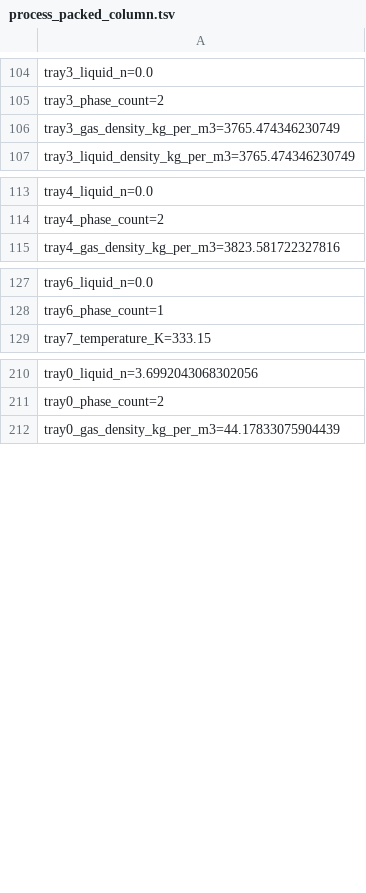
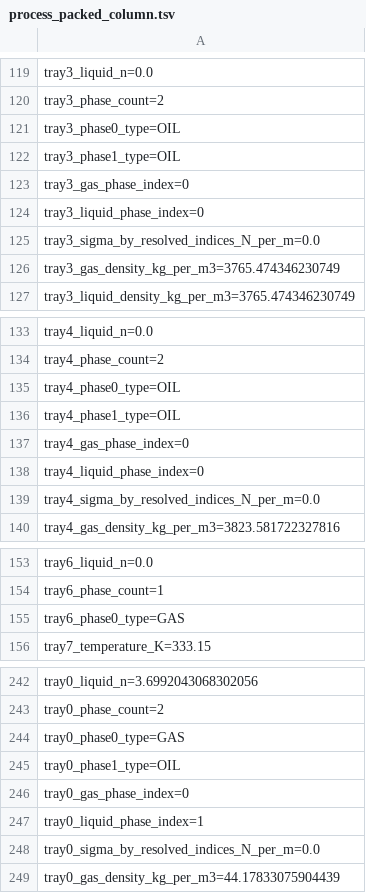
Before and after one commit to PatrickMockridge/Azoth, a TSV file: validation/neqsim/captures/process_packed_column.tsv, drawn as a sheet; only a part is shown, gaps mark what is left out; the diff covers the shown part only; the diff names each change by its address in the sheet, - before the commit and + after, or states it on an @@ line.

```diff
--- a/validation/neqsim/captures/process_packed_column.tsv
+++ b/validation/neqsim/captures/process_packed_column.tsv
+row 121: tray3_phase0_type=OIL
+row 122: tray3_phase1_type=OIL
+row 123: tray3_gas_phase_index=0
+row 124: tray3_liquid_phase_index=0
+row 125: tray3_sigma_by_resolved_indices_N_per_m=0.0
+row 135: tray4_phase0_type=OIL
+row 136: tray4_phase1_type=OIL
+row 137: tray4_gas_phase_index=0
+row 138: tray4_liquid_phase_index=0
+row 139: tray4_sigma_by_resolved_indices_N_per_m=0.0
+row 155: tray6_phase0_type=GAS
+row 244: tray0_phase0_type=GAS
+row 245: tray0_phase1_type=OIL
+row 246: tray0_gas_phase_index=0
+row 247: tray0_liquid_phase_index=1
+row 248: tray0_sigma_by_resolved_indices_N_per_m=0.0
```
Also changed, not shown: 161 added rows elsewhere in this file, 1 other file.
